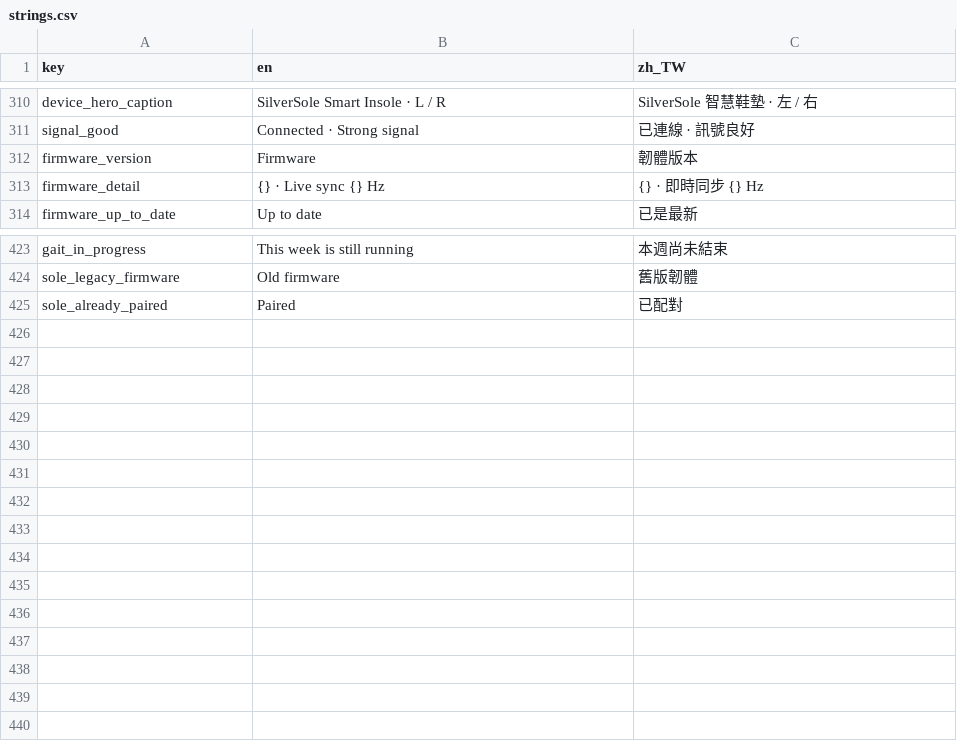
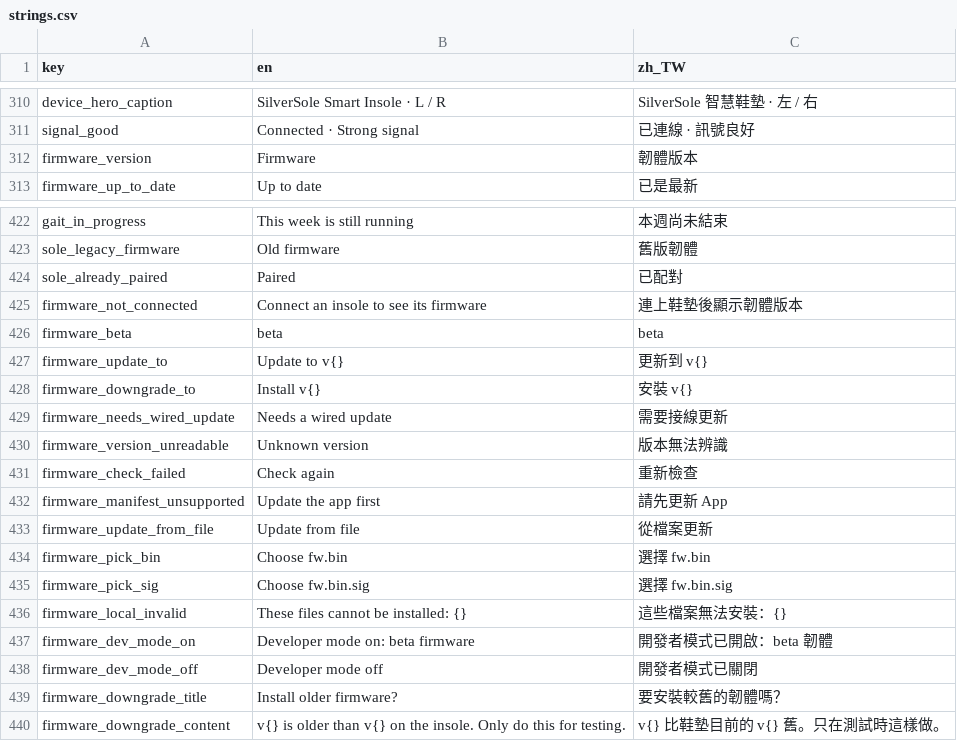
Before and after one commit to SilverSole-Studio/silversole-app, a CSV file: assets/translations/strings.csv, drawn as a sheet; only a part is shown, gaps mark what is left out.

```diff
--- a/assets/translations/strings.csv
+++ b/assets/translations/strings.csv
@@ -312,3 +312,2 @@ signal_good,Connected · Strong signal,已連線 · 訊號良好
 firmware_version,Firmware,韌體版本
-firmware_detail,{} · Live sync {} Hz,{} · 即時同步 {} Hz
 firmware_up_to_date,Up to date,已是最新
@@ -425 +424,17 @@ sole_legacy_firmware,Old firmware,舊版韌體
 sole_already_paired,Paired,已配對
+firmware_not_connected,Connect an insole to see its firmware,連上鞋墊後顯示韌體版本
+firmware_beta,beta,beta
+firmware_update_to,Update to v{},更新到 v{}
+firmware_downgrade_to,Install v{},安裝 v{}
+firmware_needs_wired_update,Needs a wired update,需要接線更新
+firmware_version_unreadable,Unknown version,版本無法辨識
+firmware_check_failed,Check again,重新檢查
+firmware_manifest_unsupported,Update the app first,請先更新 App
+firmware_update_from_file,Update from file,從檔案更新
+firmware_pick_bin,Choose fw.bin,選擇 fw.bin
+firmware_pick_sig,Choose fw.bin.sig,選擇 fw.bin.sig
+firmware_local_invalid,These files cannot be installed: {},這些檔案無法安裝：{}
+firmware_dev_mode_on,Developer mode on: beta firmware,開發者模式已開啟：beta 韌體
+firmware_dev_mode_off,Developer mode off,開發者模式已關閉
+firmware_downgrade_title,Install older firmware?,要安裝較舊的韌體嗎？
+firmware_downgrade_content,v{} is older than v{} on the insole. Only do this for testing.,v{} 比鞋墊目前的 v{} 舊。只在測試時這樣做。
```
Also changed, not shown: 5 other files.
